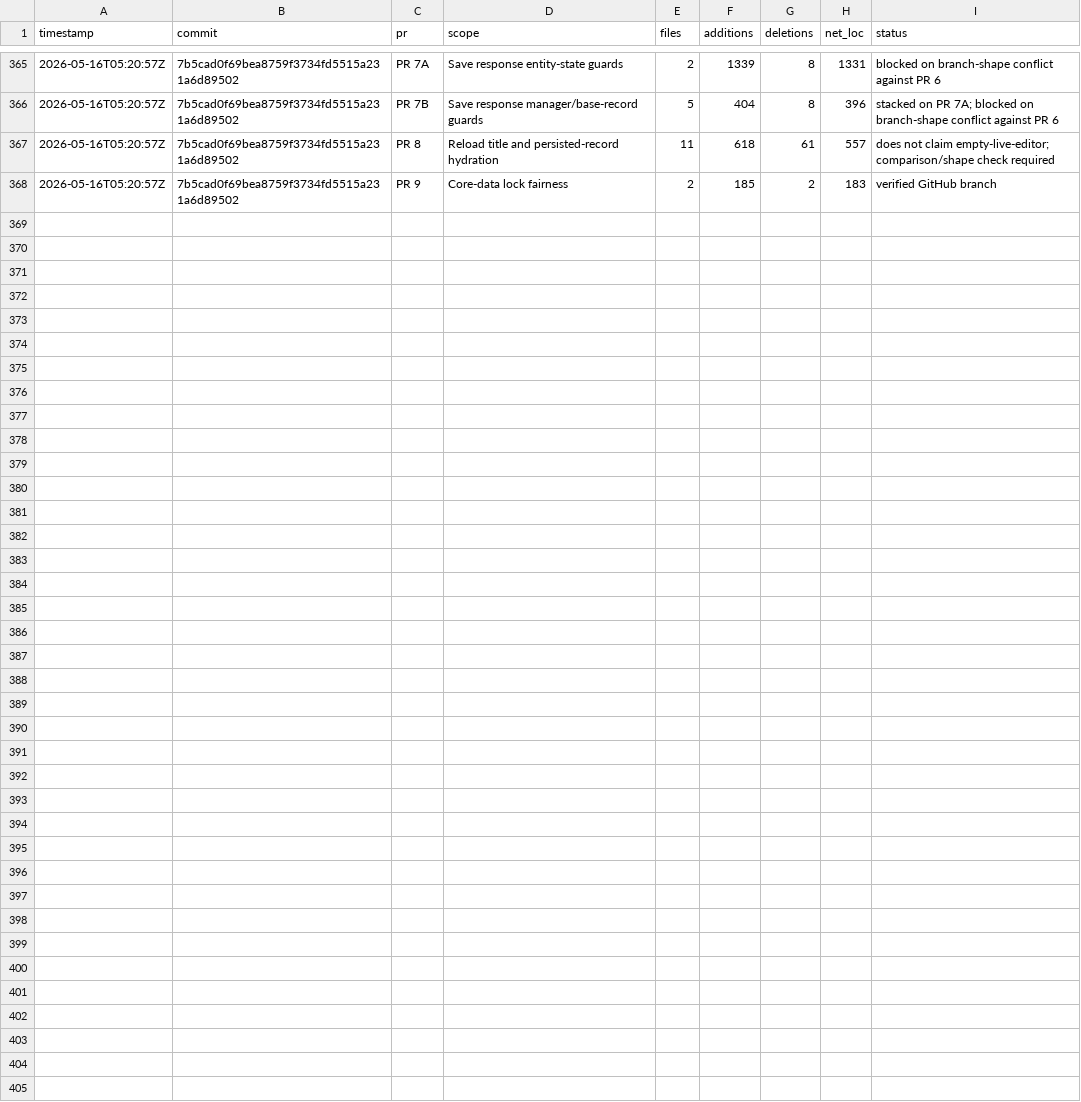
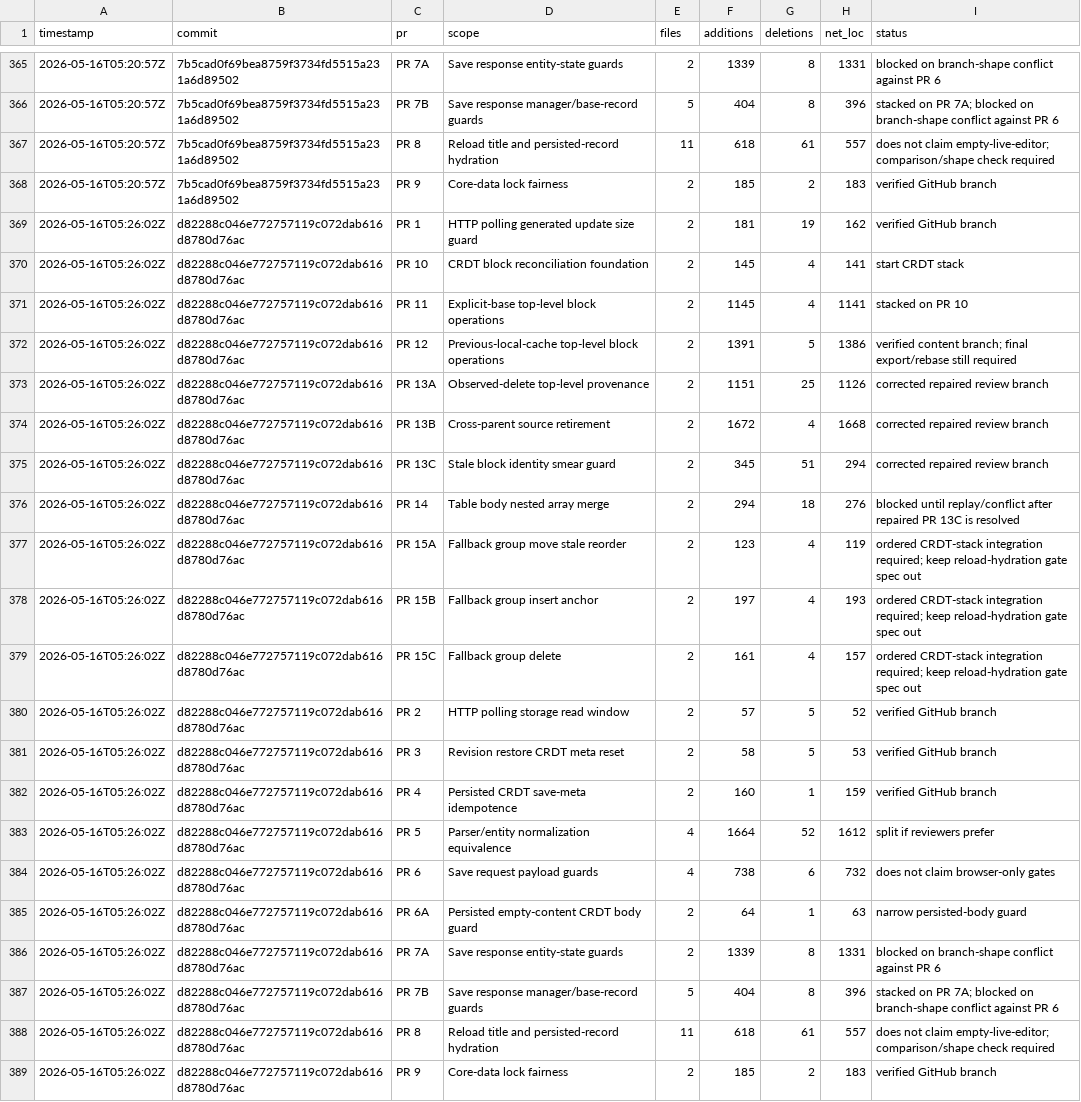
Before and after one commit to danluu/gutenberg, a CSV file: docs/explanations/architecture/rtc-jetstream2-fuzz-trends-20260515/data/pr_suggested_net_loc.csv, drawn as a sheet; only a part is shown, gaps mark what is left out.

Commit message:
Refresh Jetstream fuzz duplicate noise trend

```diff
--- a/docs/explanations/architecture/rtc-jetstream2-fuzz-trends-20260515/data/pr_suggested_net_loc.csv
+++ b/docs/explanations/architecture/rtc-jetstream2-fuzz-trends-20260515/data/pr_suggested_net_loc.csv
@@ -368 +368,22 @@ timestamp,commit,pr,scope,files,additions,deletions,net_loc,status
 2026-05-16T05:20:57Z,7b5cad0f69bea8759f3734fd5515a231a6d89502,PR 9,Core-data lock fairness,2,185,2,183,verified GitHub branch
+2026-05-16T05:26:02Z,d82288c046e772757119c072dab616d8780d76ac,PR 1,HTTP polling generated update size guard,2,181,19,162,verified GitHub branch
+2026-05-16T05:26:02Z,d82288c046e772757119c072dab616d8780d76ac,PR 10,CRDT block reconciliation foundation,2,145,4,141,start CRDT stack
+2026-05-16T05:26:02Z,d82288c046e772757119c072dab616d8780d76ac,PR 11,Explicit-base top-level block operations,2,1145,4,1141,stacked on PR 10
+2026-05-16T05:26:02Z,d82288c046e772757119c072dab616d8780d76ac,PR 12,Previous-local-cache top-level block operations,2,1391,5,1386,verified content branch; final export/rebase still required
+2026-05-16T05:26:02Z,d82288c046e772757119c072dab616d8780d76ac,PR 13A,Observed-delete top-level provenance,2,1151,25,1126,corrected repaired review branch
+2026-05-16T05:26:02Z,d82288c046e772757119c072dab616d8780d76ac,PR 13B,Cross-parent source retirement,2,1672,4,1668,corrected repaired review branch
+2026-05-16T05:26:02Z,d82288c046e772757119c072dab616d8780d76ac,PR 13C,Stale block identity smear guard,2,345,51,294,corrected repaired review branch
+2026-05-16T05:26:02Z,d82288c046e772757119c072dab616d8780d76ac,PR 14,Table body nested array merge,2,294,18,276,blocked until replay/conflict after repaired PR 13C is resolved
+2026-05-16T05:26:02Z,d82288c046e772757119c072dab616d8780d76ac,PR 15A,Fallback group move stale reorder,2,123,4,119,ordered CRDT-stack integration required; keep reload-hydration gate spec out
+2026-05-16T05:26:02Z,d82288c046e772757119c072dab616d8780d76ac,PR 15B,Fallback group insert anchor,2,197,4,193,ordered CRDT-stack integration required; keep reload-hydration gate spec out
+2026-05-16T05:26:02Z,d82288c046e772757119c072dab616d8780d76ac,PR 15C,Fallback group delete,2,161,4,157,ordered CRDT-stack integration required; keep reload-hydration gate spec out
+2026-05-16T05:26:02Z,d82288c046e772757119c072dab616d8780d76ac,PR 2,HTTP polling storage read window,2,57,5,52,verified GitHub branch
+2026-05-16T05:26:02Z,d82288c046e772757119c072dab616d8780d76ac,PR 3,Revision restore CRDT meta reset,2,58,5,53,verified GitHub branch
+2026-05-16T05:26:02Z,d82288c046e772757119c072dab616d8780d76ac,PR 4,Persisted CRDT save-meta idempotence,2,160,1,159,verified GitHub branch
+2026-05-16T05:26:02Z,d82288c046e772757119c072dab616d8780d76ac,PR 5,Parser/entity normalization equivalence,4,1664,52,1612,split if reviewers prefer
+2026-05-16T05:26:02Z,d82288c046e772757119c072dab616d8780d76ac,PR 6,Save request payload guards,4,738,6,732,does not claim browser-only gates
+2026-05-16T05:26:02Z,d82288c046e772757119c072dab616d8780d76ac,PR 6A,Persisted empty-content CRDT body guard,2,64,1,63,narrow persisted-body guard
+2026-05-16T05:26:02Z,d82288c046e772757119c072dab616d8780d76ac,PR 7A,Save response entity-state guards,2,1339,8,1331,blocked on branch-shape conflict against PR 6
+2026-05-16T05:26:02Z,d82288c046e772757119c072dab616d8780d76ac,PR 7B,Save response manager/base-record guards,5,404,8,396,stacked on PR 7A; blocked on branch-shape conflict against PR 6
+2026-05-16T05:26:02Z,d82288c046e772757119c072dab616d8780d76ac,PR 8,Reload title and persisted-record hydration,11,618,61,557,does not claim empty-live-editor; comparison/shape check required
+2026-05-16T05:26:02Z,d82288c046e772757119c072dab616d8780d76ac,PR 9,Core-data lock fairness,2,185,2,183,verified GitHub branch
```
Also changed, not shown: docs/explanations/architecture/rtc-jetstream2-fuzz-trends-20260515/data/cpu_utilization.csv, docs/explanations/architecture/rtc-jetstream2-fuzz-trends-20260515/data/enabled_groups.csv, 30 other files.
